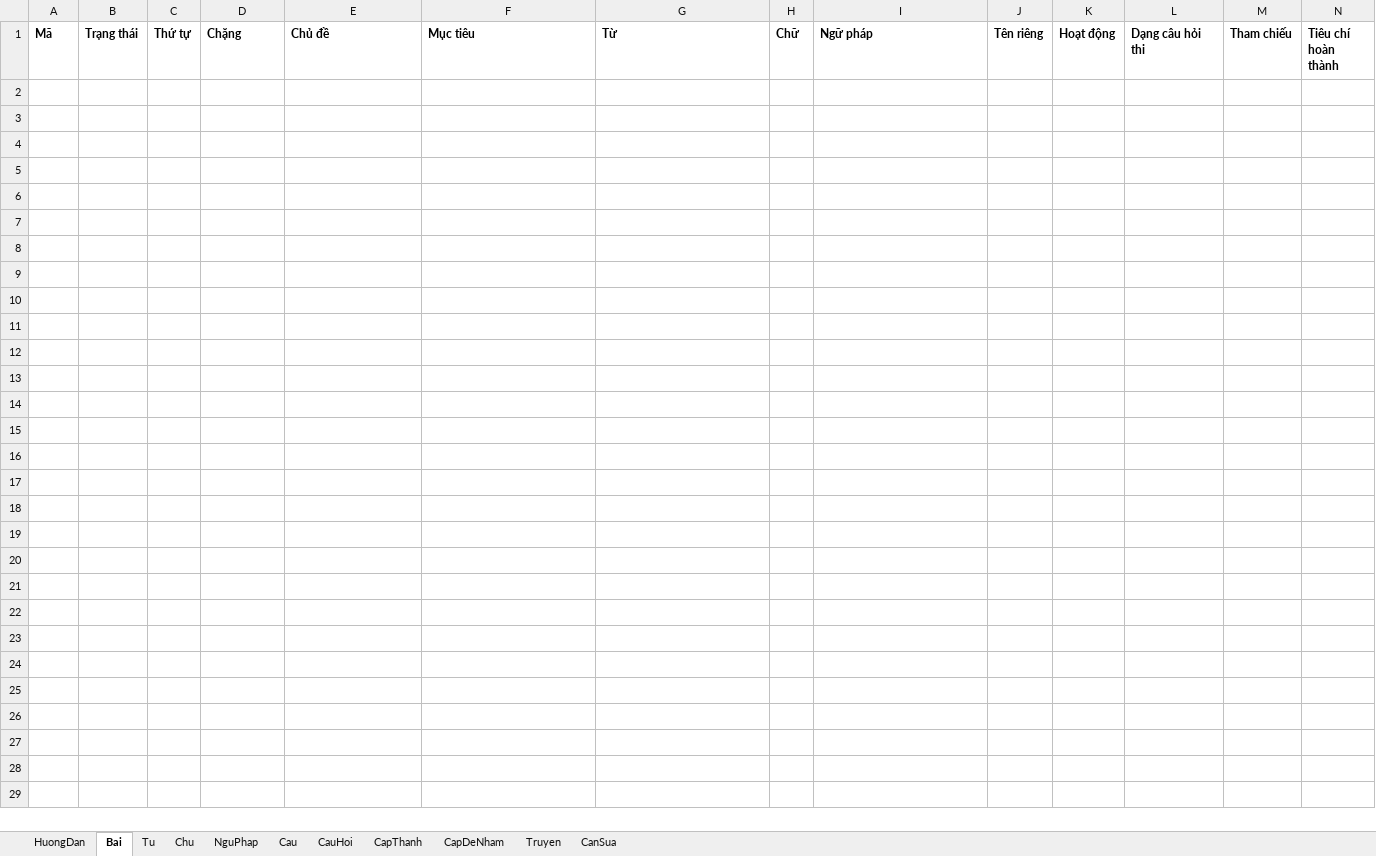
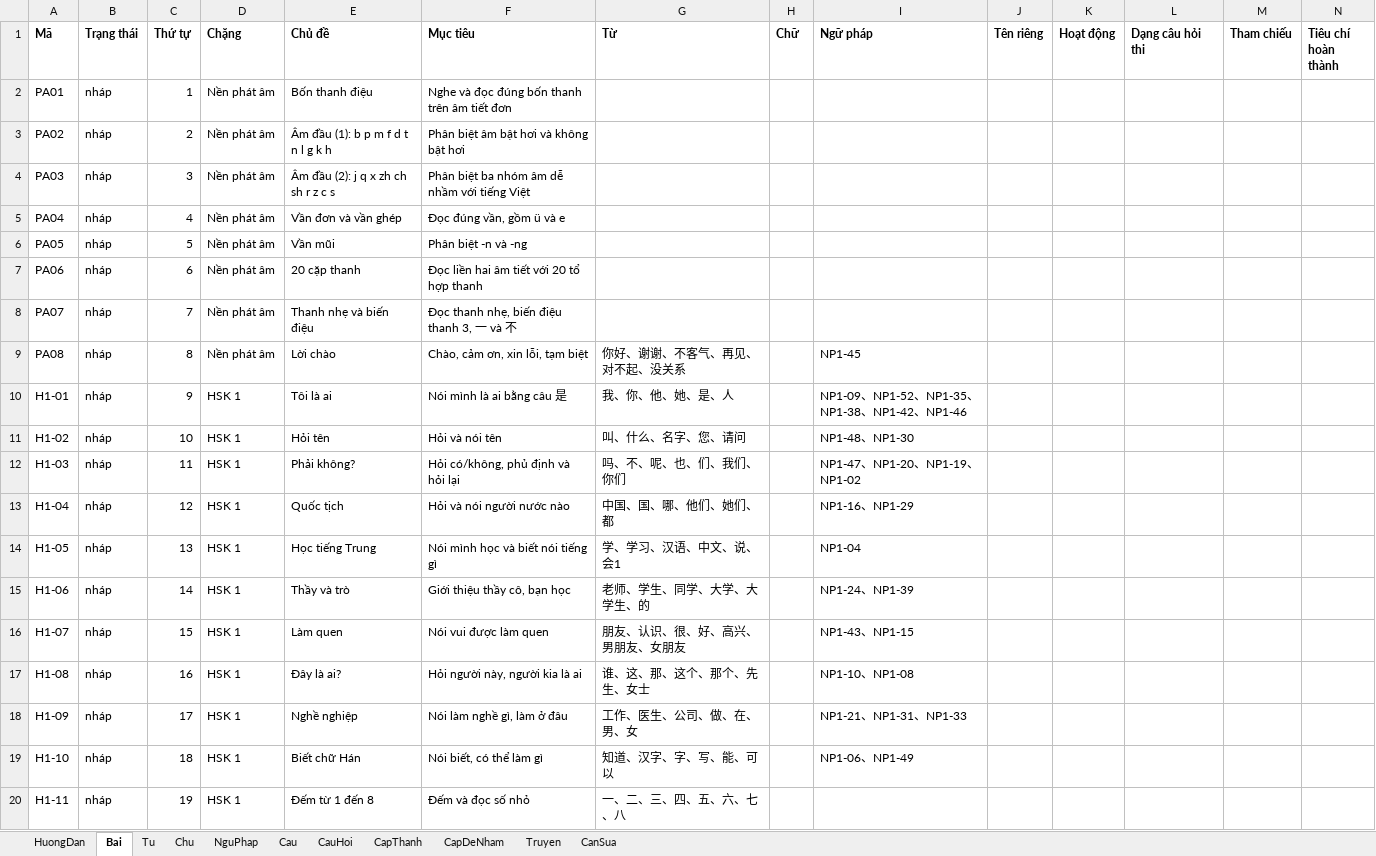
Before and after one commit to luongquangdao8386-ops/xinyu, an Excel workbook: tools/mau/xinyu-noi-dung.xlsx, sheet Bai, drawn as a sheet; only a part is shown; values as stored, in another font and other column widths than the file's, no borders; rows hold the shown columns only; the diff covers the shown part only; the diff names each change by its address in the sheet, - before the commit and + after, or states it on an @@ line.

```diff
--- a/tools/mau/xinyu-noi-dung.xlsx (sheet Bai)
+++ b/tools/mau/xinyu-noi-dung.xlsx (sheet Bai)
+row 2: PA01 | nháp | 1 | Nền phát âm | Bốn thanh điệu | Nghe và đọc đúng bốn thanh trên âm tiết đơn
+row 3: PA02 | nháp | 2 | Nền phát âm | Âm đầu (1): b p m f d t n l g k h | Phân biệt âm bật hơi và không bật hơi
+row 4: PA03 | nháp | 3 | Nền phát âm | Âm đầu (2): j q x zh ch sh r z c s | Phân biệt ba nhóm âm dễ nhầm với tiếng Việt
+row 5: PA04 | nháp | 4 | Nền phát âm | Vần đơn và vần ghép | Đọc đúng vần, gồm ü và e
+row 6: PA05 | nháp | 5 | Nền phát âm | Vần mũi | Phân biệt -n và -ng
+row 7: PA06 | nháp | 6 | Nền phát âm | 20 cặp thanh | Đọc liền hai âm tiết với 20 tổ hợp thanh
+row 8: PA07 | nháp | 7 | Nền phát âm | Thanh nhẹ và biến điệu | Đọc thanh nhẹ, biến điệu thanh 3, 一 và 不
+row 9: PA08 | nháp | 8 | Nền phát âm | Lời chào | Chào, cảm ơn, xin lỗi, tạm biệt | 你好、谢谢、不客气、再见、对不起、没关系 |  | NP1-45
+row 10: H1-01 | nháp | 9 | HSK 1 | Tôi là ai | Nói mình là ai bằng câu 是 | 我、你、他、她、是、人 |  | NP1-09、NP1-52、NP1-35、NP1-38、NP1-42、NP1-46
+row 11: H1-02 | nháp | 10 | HSK 1 | Hỏi tên | Hỏi và nói tên | 叫、什么、名字、您、请问 |  | NP1-48、NP1-30
+row 12: H1-03 | nháp | 11 | HSK 1 | Phải không? | Hỏi có/không, phủ định và hỏi lại | 吗、不、呢、也、们、我们、你们 |  | NP1-47、NP1-20、NP1-19、NP1-02
+row 13: H1-04 | nháp | 12 | HSK 1 | Quốc tịch | Hỏi và nói người nước nào | 中国、国、哪、他们、她们、都 |  | NP1-16、NP1-29
+row 14: H1-05 | nháp | 13 | HSK 1 | Học tiếng Trung | Nói mình học và biết nói tiếng gì | 学、学习、汉语、中文、说、会1 |  | NP1-04
+row 15: H1-06 | nháp | 14 | HSK 1 | Thầy và trò | Giới thiệu thầy cô, bạn học | 老师、学生、同学、大学、大学生、的 |  | NP1-24、NP1-39
+row 16: H1-07 | nháp | 15 | HSK 1 | Làm quen | Nói vui được làm quen | 朋友、认识、很、好、高兴、男朋友、女朋友 |  | NP1-43、NP1-15
+row 17: H1-08 | nháp | 16 | HSK 1 | Đây là ai? | Hỏi người này, người kia là ai | 谁、这、那、这个、那个、先生、女士 |  | NP1-10、NP1-08
+row 18: H1-09 | nháp | 17 | HSK 1 | Nghề nghiệp | Nói làm nghề gì, làm ở đâu | 工作、医生、公司、做、在、男、女 |  | NP1-21、NP1-31、NP1-33
+row 19: H1-10 | nháp | 18 | HSK 1 | Biết chữ Hán | Nói biết, có thể làm gì | 知道、汉字、字、写、能、可以 |  | NP1-06、NP1-49
+row 20: H1-11 | nháp | 19 | HSK 1 | Đếm từ 1 đến 8 | Đếm và đọc số nhỏ | 一、二、三、四、五、六、七、八
```
Also changed, not shown: 37 added rows elsewhere in this sheet, sheet HuongDan, 11 other files.
